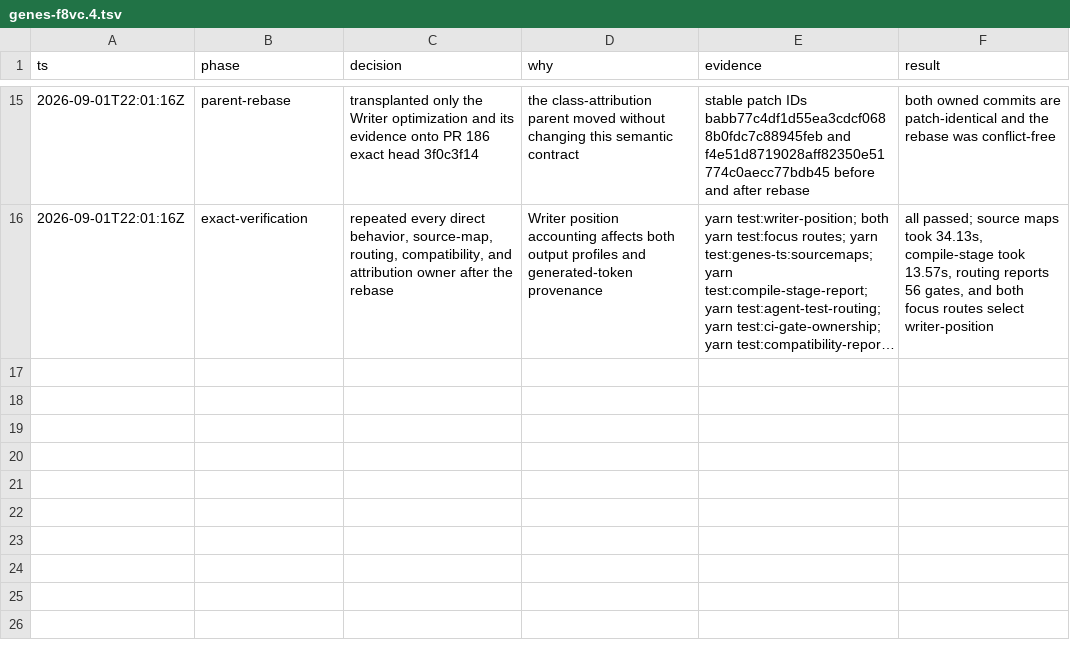
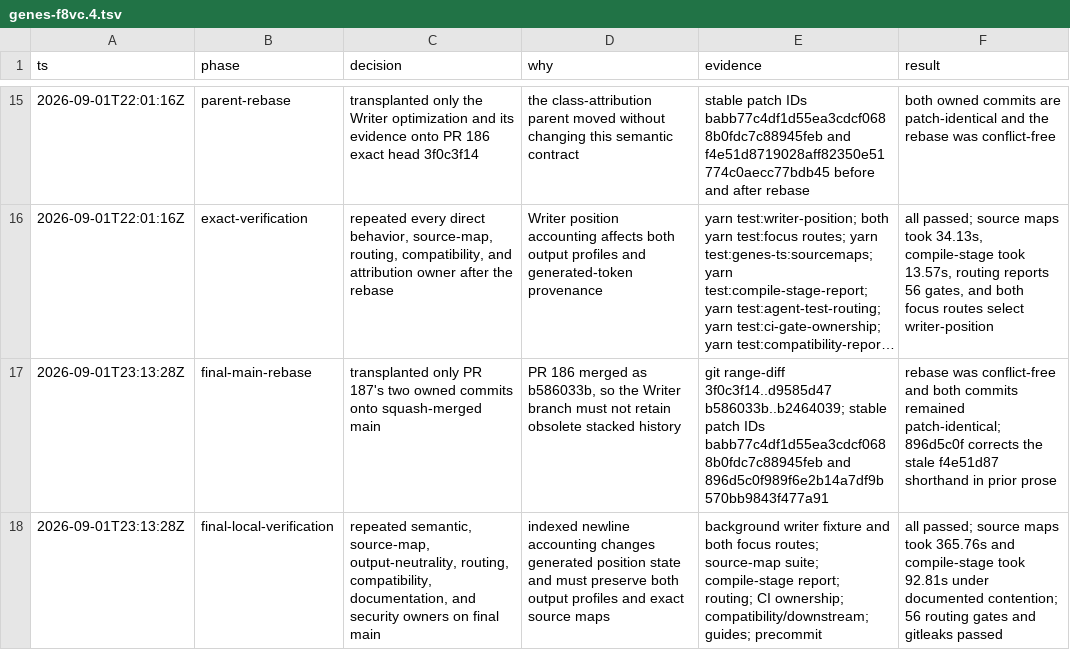
Before and after one commit to fullofcaffeine/genes-ts, a TSV file: .audit/genes-f8vc.4.tsv, drawn as a sheet; only a part is shown, gaps mark what is left out; long unchanged cells end in …; the diff names each change by its address in the sheet, - before the commit and + after, or states it on an @@ line.

Commit message:
docs(perf): record final Writer rebase
PR #186 is now squash-merged, so this records the conflict-free transplant of the two Writer commits onto the exact main commit. Range-diff proves both patches are unchanged and corrects a stale abbreviated patch ID in earlier prose.

The final-main Writer fixture, both focus routes, source-map suite, compiler-stage output-identity control, routing, CI ownership, compatibility, linked-guide, and security checks passed. The inflated background wall times are recorded only as verification under documented contention.

```diff
--- a/.audit/genes-f8vc.4.tsv
+++ b/.audit/genes-f8vc.4.tsv
+row 17: 2026-09-01T23:13:28Z | final-main-rebase | transplanted only PR 187's two owned commits onto squash-merged main | PR 186 merged as b586033b, so the Writer branch must not retain obsolete stacked history | git range-diff 3f0c3f14..d9585d47 b586033b..b2464039; stable patch IDs babb77c4df1d55ea3cdcf0688b0fdc7c88945feb and 896d5c0f989f6e2b14a7df9b570bb9843f477a91 | rebase was conflict-free and both commits remained patch-identical; 896d5c0f corrects the stale f4e51d87 shorthand in prior prose
+row 18: 2026-09-01T23:13:28Z | final-local-verification | repeated semantic, source-map, output-neutrality, routing, compatibility, documentation, and security owners on final main | indexed newline accounting changes generated position state and must preserve both output profiles and exact source maps | background writer fixture and both focus routes; source-map suite; compile-stage report; routing; CI ownership; compatibility/downstream; guides; precommit | all passed; source maps took 365.76s and compile-stage took 92.81s under documented contention; 56 routing gates and gitleaks passed
```
